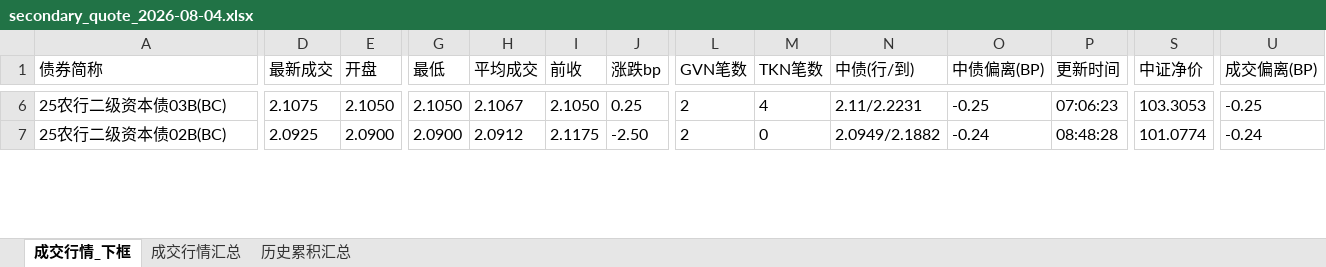
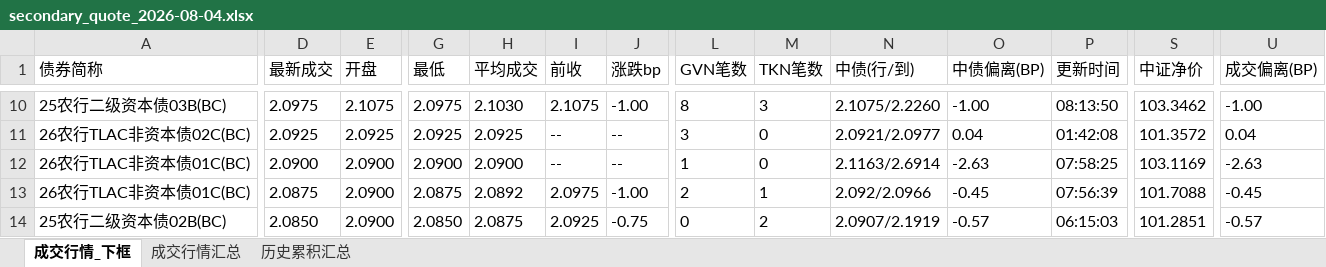
Before and after one commit to geomouse/innodealing-bond-export, an Excel workbook: data/secondary2/secondary_quote_2026-08-04.xlsx, sheet 成交行情_下框, drawn as a sheet; only a part is shown, gaps mark what is left out; values as stored, in another font and other column widths than the file's, no borders; addresses are those after the commit; rows hold the shown columns only; the diff covers the shown part only; the diff names each change by its address in the sheet, - before the commit and + after, or states it on an @@ line.

```diff
--- a/data/secondary2/secondary_quote_2026-08-04.xlsx (sheet 成交行情_下框)
+++ b/data/secondary2/secondary_quote_2026-08-04.xlsx (sheet 成交行情_下框)
-D10 (最新成交): 2.1075
+D10 (最新成交): 2.0975
-E10 (开盘): 2.1050
+E10 (开盘): 2.1075
-G10 (最低): 2.1050
+G10 (最低): 2.0975
-H10 (平均成交): 2.1067
+H10 (平均成交): 2.1030
-I10 (前收): 2.1050
+I10 (前收): 2.1075
-J10 (涨跌bp): 0.25
+J10 (涨跌bp): -1.00
-L10 (GVN笔数): 2
+L10 (GVN笔数): 8
-M10 (TKN笔数): 4
+M10 (TKN笔数): 3
-N10 (中债(行/到)): 2.11/2.2231
+N10 (中债(行/到)): 2.1075/2.2260
-O10 (中债偏离(BP)): -0.25
+O10 (中债偏离(BP)): -1.00
-P10 (更新时间): 07:06:23
+P10 (更新时间): 08:13:50
-S10 (中证净价): 103.3053
+S10 (中证净价): 103.3462
-U10 (成交偏离(BP)): -0.25
+U10 (成交偏离(BP)): -1.00
+row 11: 26农行TLAC非资本债02C(BC) | 2.0925 | 2.0925 | 2.0925 | 2.0925 | -- | -- | 3 | 0 | 2.0921/2.0977 | 0.04 | 01:42:08 | 101.3572 | 0.04
+row 12: 26农行TLAC非资本债01C(BC) | 2.0900 | 2.0900 | 2.0900 | 2.0900 | -- | -- | 1 | 0 | 2.1163/2.6914 | -2.63 | 07:58:25 | 103.1169 | -2.63
+row 13: 26农行TLAC非资本债01C(BC) | 2.0875 | 2.0900 | 2.0875 | 2.0892 | 2.0975 | -1.00 | 2 | 1 | 2.092/2.0966 | -0.45 | 07:56:39 | 101.7088 | -0.45
-D14 (最新成交): 2.0925
+D14 (最新成交): 2.0850
-G14 (最低): 2.0900
+G14 (最低): 2.0850
-H14 (平均成交): 2.0912
+H14 (平均成交): 2.0875
-I14 (前收): 2.1175
+I14 (前收): 2.0925
-J14 (涨跌bp): -2.50
+J14 (涨跌bp): -0.75
-L14 (GVN笔数): 2
+L14 (GVN笔数): 0
-M14 (TKN笔数): 0
+M14 (TKN笔数): 2
-N14 (中债(行/到)): 2.0949/2.1882
+N14 (中债(行/到)): 2.0907/2.1919
-O14 (中债偏离(BP)): -0.24
+O14 (中债偏离(BP)): -0.57
-P14 (更新时间): 08:48:28
+P14 (更新时间): 06:15:03
-S14 (中证净价): 101.0774
+S14 (中证净价): 101.2851
-U14 (成交偏离(BP)): -0.24
+U14 (成交偏离(BP)): -0.57
```
Also changed, not shown: 10 added rows, 5 removed rows and 76 edited cells elsewhere in this sheet, sheet 成交行情汇总, sheet 历史累积汇总, 1 other file.
